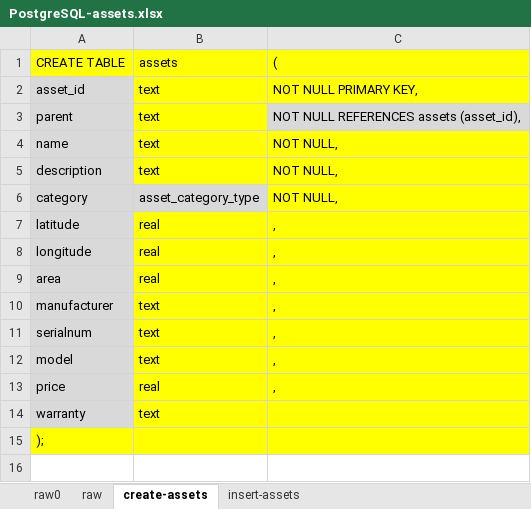
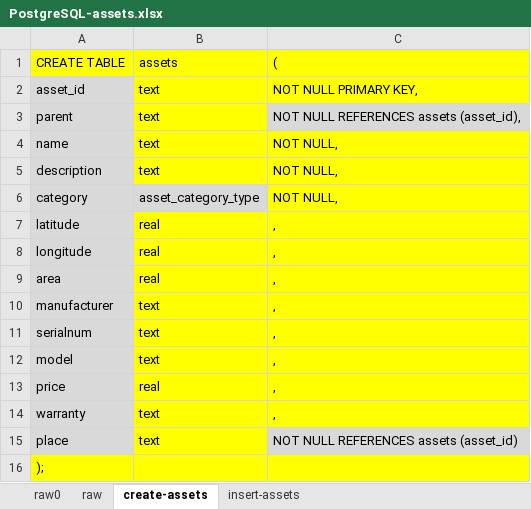
Before and after one commit to mathbraga/webApp_cmms, an Excel workbook: backend/database/PostgreSQL-assets.xlsx, sheet create-assets, drawn as a sheet; values as stored, in another font and other column widths than the file's, no borders; the diff names each change by its address in the sheet, - before the commit and + after, or states it on an @@ line.

Commit message:
Change table assets (add place column)

```diff
--- a/backend/database/PostgreSQL-assets.xlsx (sheet create-assets)
+++ b/backend/database/PostgreSQL-assets.xlsx (sheet create-assets)
-C14: (empty)
+C14: ,
+row 15: place | text | NOT NULL REFERENCES assets (asset_id)
```
Also changed, not shown: sheet insert-assets, sheet raw, backend/database/ERD.xlsx, backend/database/PostgreSQL-all.xlsx, 1 other file.
